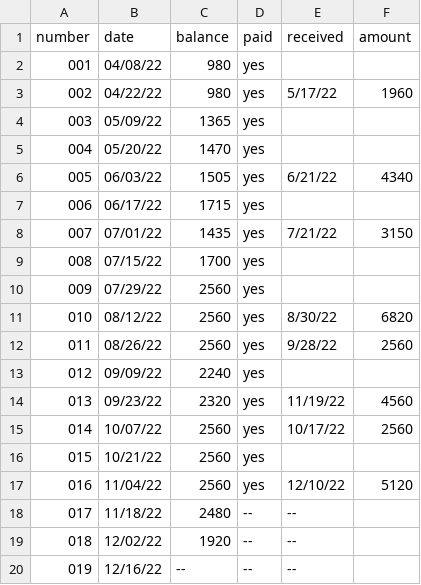
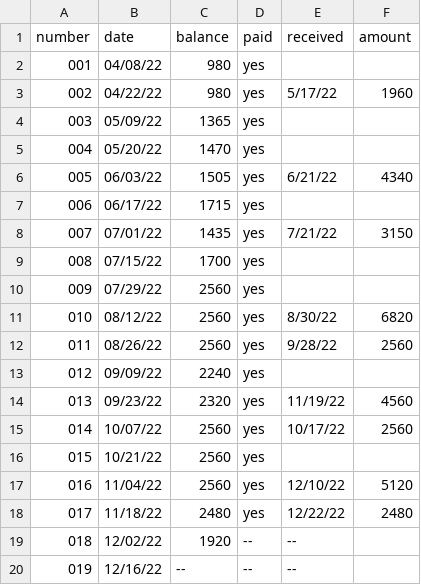
Before and after one commit to jwbat/zsh_scripts, a CSV file: stuff/invoices.csv, drawn as a sheet.

```diff
--- a/stuff/invoices.csv
+++ b/stuff/invoices.csv
@@ -17,3 +17,3 @@ number,date,balance,paid,received,amount
 016,11/04/22,2560,yes,12/10/22,5120
-017,11/18/22,2480, --, --,
+017,11/18/22,2480,yes,12/22/22,2480
 018,12/02/22,1920, --, --,
```
Also changed, not shown: 3 other files.
